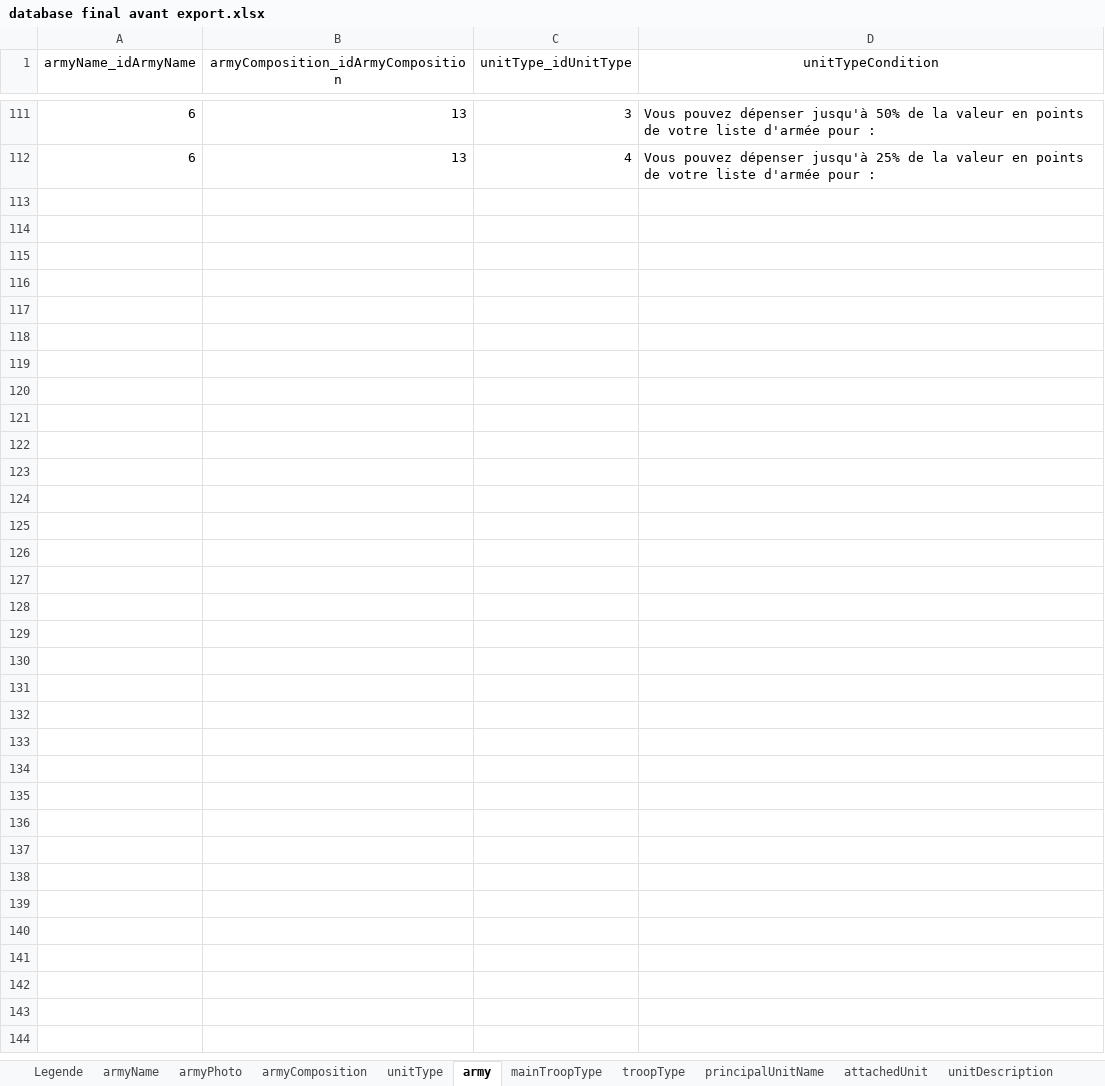
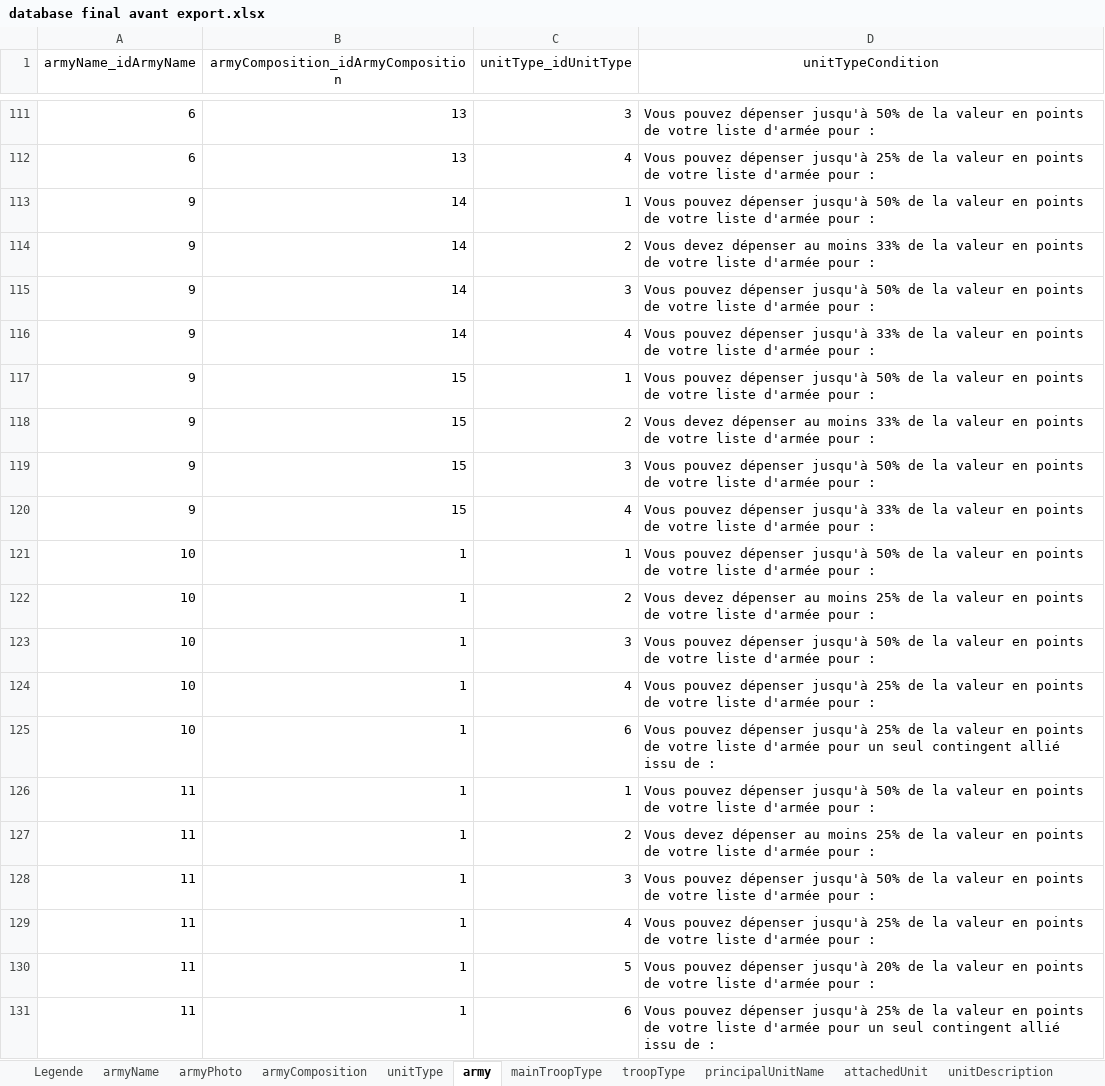
Before and after one commit to ryannnasa/old-world-realms-front, an Excel workbook: Model/database final avant export.xlsx, sheet army, drawn as a sheet; only a part is shown, gaps mark what is left out; values as stored, in another font and other column widths than the file's, no borders; the diff covers the shown part only; the diff names each change by its address in the sheet, - before the commit and + after, or states it on an @@ line.

```diff
--- a/Model/database final avant export.xlsx (sheet army)
+++ b/Model/database final avant export.xlsx (sheet army)
+row 113: 9 | 14 | 1 | Vous pouvez dépenser jusqu'à 50% de la valeur en points de votre liste d'armée pour :
+row 114: 9 | 14 | 2 | Vous devez dépenser au moins 33% de la valeur en points de votre liste d'armée pour :
+row 115: 9 | 14 | 3 | Vous pouvez dépenser jusqu'à 50% de la valeur en points de votre liste d'armée pour :
+row 116: 9 | 14 | 4 | Vous pouvez dépenser jusqu'à 33% de la valeur en points de votre liste d'armée pour :
+row 117: 9 | 15 | 1 | Vous pouvez dépenser jusqu'à 50% de la valeur en points de votre liste d'armée pour :
+row 118: 9 | 15 | 2 | Vous devez dépenser au moins 33% de la valeur en points de votre liste d'armée pour :
+row 119: 9 | 15 | 3 | Vous pouvez dépenser jusqu'à 50% de la valeur en points de votre liste d'armée pour :
+row 120: 9 | 15 | 4 | Vous pouvez dépenser jusqu'à 33% de la valeur en points de votre liste d'armée pour :
+row 121: 10 | 1 | 1 | Vous pouvez dépenser jusqu'à 50% de la valeur en points de votre liste d'armée pour :
+row 122: 10 | 1 | 2 | Vous devez dépenser au moins 25% de la valeur en points de votre liste d'armée pour :
+row 123: 10 | 1 | 3 | Vous pouvez dépenser jusqu'à 50% de la valeur en points de votre liste d'armée pour :
+row 124: 10 | 1 | 4 | Vous pouvez dépenser jusqu'à 25% de la valeur en points de votre liste d'armée pour :
+row 125: 10 | 1 | 6 | Vous pouvez dépenser jusqu'à 25% de la valeur en points de votre liste d'armée pour un seul contingent allié issu de :
+row 126: 11 | 1 | 1 | Vous pouvez dépenser jusqu'à 50% de la valeur en points de votre liste d'armée pour :
+row 127: 11 | 1 | 2 | Vous devez dépenser au moins 25% de la valeur en points de votre liste d'armée pour :
+row 128: 11 | 1 | 3 | Vous pouvez dépenser jusqu'à 50% de la valeur en points de votre liste d'armée pour :
+row 129: 11 | 1 | 4 | Vous pouvez dépenser jusqu'à 25% de la valeur en points de votre liste d'armée pour :
+row 130: 11 | 1 | 5 | Vous pouvez dépenser jusqu'à 20% de la valeur en points de votre liste d'armée pour :
+row 131: 11 | 1 | 6 | Vous pouvez dépenser jusqu'à 25% de la valeur en points de votre liste d'armée pour un seul contingent allié issu de :
```
Also changed, not shown: 28 added rows elsewhere in this sheet, sheet armyPhoto, sheet armyName, sheet armyComposition, sheet unitType, 18 other files.
